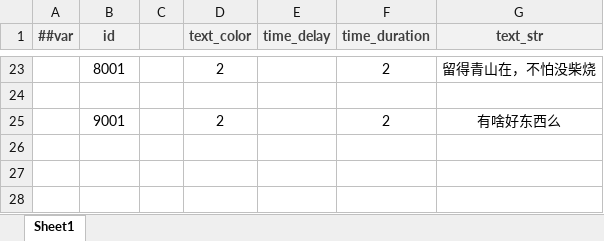
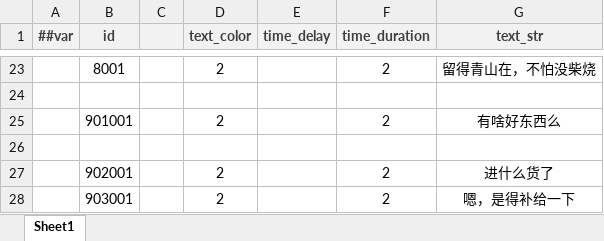
Before and after one commit to BroochWu/ZiStar, an Excel workbook: _ConfigExcels/Datas/avg_event.xlsx, sheet Sheet1, drawn as a sheet; only a part is shown, gaps mark what is left out; values as stored, in another font and other column widths than the file's, no borders; conditional formats not drawn; the diff names each change by its address in the sheet, - before the commit and + after, or states it on an @@ line.

```diff
--- a/_ConfigExcels/Datas/avg_event.xlsx (sheet Sheet1)
+++ b/_ConfigExcels/Datas/avg_event.xlsx (sheet Sheet1)
-B25 (id): 9001
+B25 (id): 901001
+row 26: (empty)
+row 27:  | 902001 |  | 2 |  | 2 | 进什么货了
+row 28:  | 903001 |  | 2 |  | 2 | 嗯，是得补给一下
```
Also changed, not shown: _ConfigExcels/Datas/avg_story.xlsx, 5 other files.
